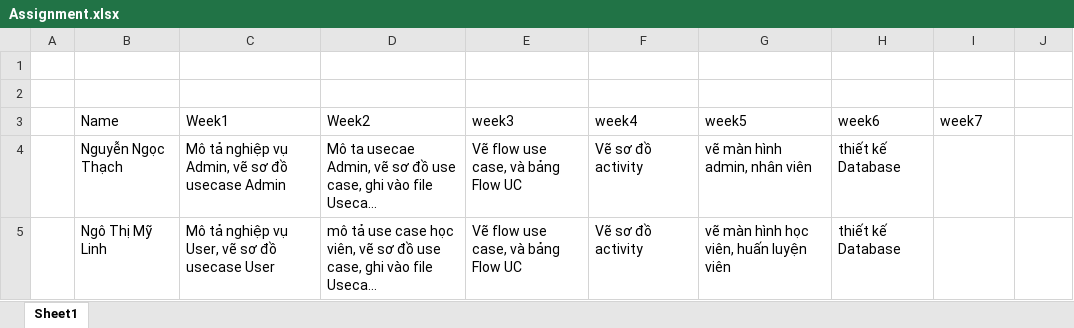
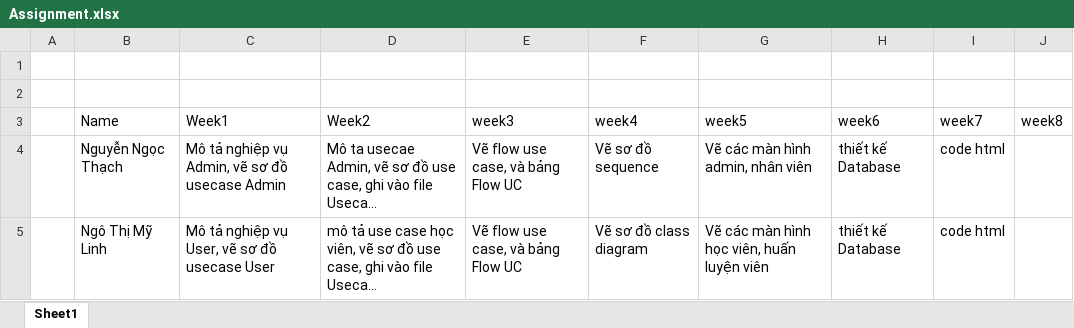
Before and after one commit to Vissel/PTTK-HTTT, an Excel workbook: Assignment.xlsx, sheet Sheet1, drawn as a sheet; long unchanged cells end in …; values as stored, in another font and other column widths than the file's, no borders; the diff names each change by its address in the sheet, - before the commit and + after, or states it on an @@ line.

Commit message:
week7

```diff
--- a/Assignment.xlsx (sheet Sheet1)
+++ b/Assignment.xlsx (sheet Sheet1)
-J3: (empty)
+J3: week8
-F4 (week4): Vẽ sơ đồ activity
+F4 (week4): Vẽ sơ đồ sequence
-G4 (week5): vẽ màn hình admin, nhân viên
+G4 (week5): Vẽ các màn hình admin, nhân viên
-I4:I5 (week7): (empty)
+I4:I5 (week7): code html
-F5 (week4): Vẽ sơ đồ activity
+F5 (week4): Vẽ sơ đồ class diagram
-G5 (week5): vẽ màn hình học viên, huấn luyện viên
+G5 (week5): Vẽ các màn hình học viên, huấn luyện viên
```
Also changed, not shown: 2 other files.
